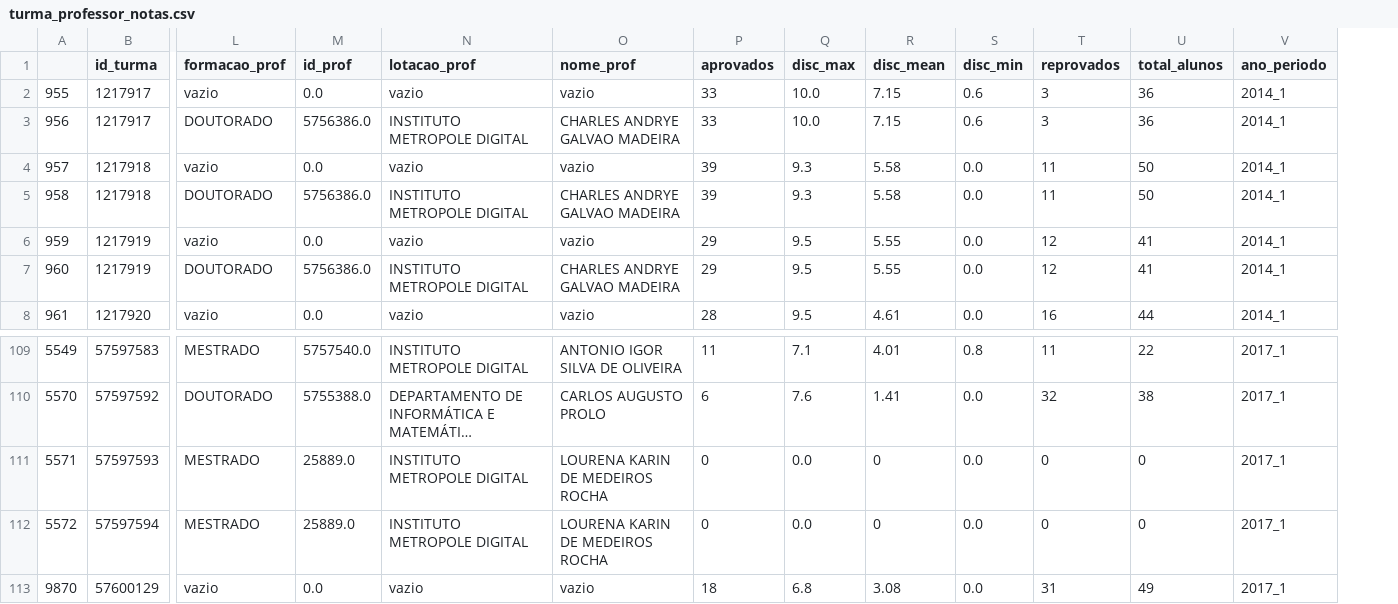
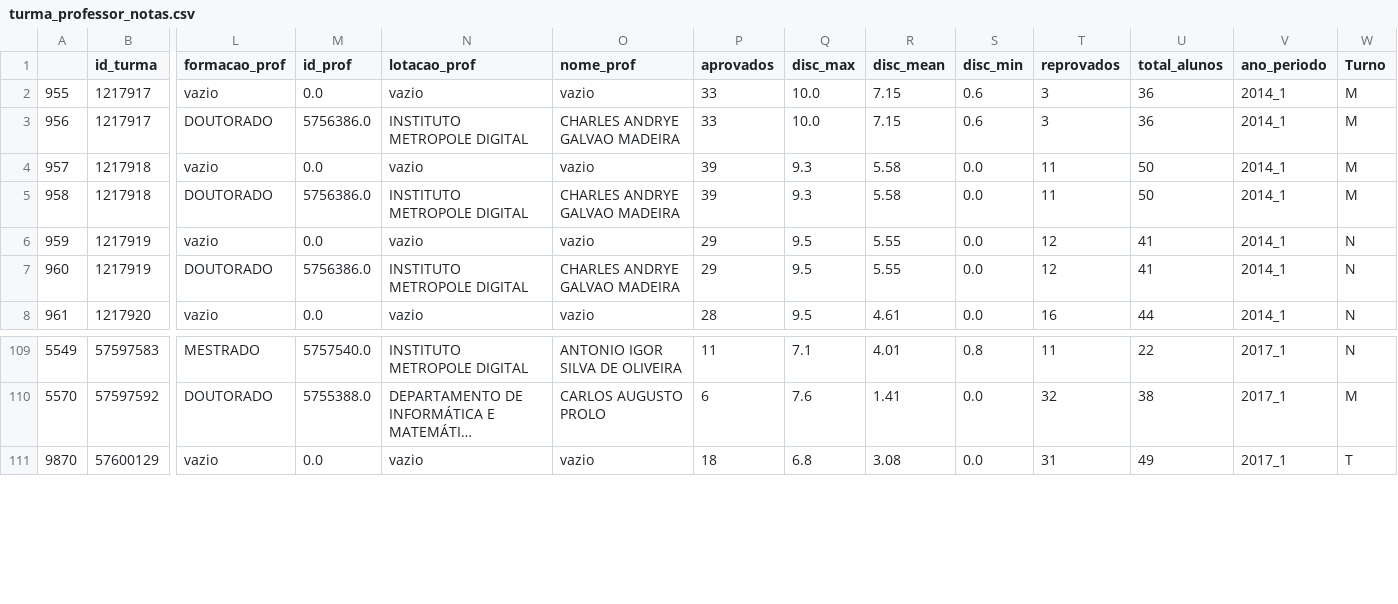
Before and after one commit to raivitor/learning-analytics, a CSV file: Trabalho Final/turma_professor_notas.csv, drawn as a sheet; only a part is shown, gaps mark what is left out; long unchanged cells end in …; removed rows and columns are numbered as before the commit, all else as after; rows hold the shown columns only; the diff names each change by its address in the sheet, - before the commit and + after, or states it on an @@ line.

Commit message:
add turno e retirando turmas excluidas

```diff
--- a/Trabalho Final/turma_professor_notas.csv
+++ b/Trabalho Final/turma_professor_notas.csv
+column W (Turno), rows 2-8: M | M | M | M | N | N | N; rows 109-111: N | M | T
-row 111: 5571 | 57597593 | MESTRADO | 25889.0 | INSTITUTO METROPOLE DIGITAL | LOURENA KARIN DE MEDEIROS ROCHA | 0 | 0.0 | 0 | 0.0 | 0 | 0 | 2017_1
-row 112: 5572 | 57597594 | MESTRADO | 25889.0 | INSTITUTO METROPOLE DIGITAL | LOURENA KARIN DE MEDEIROS ROCHA | 0 | 0.0 | 0 | 0.0 | 0 | 0 | 2017_1
```
Also changed, not shown: 1 other file.
